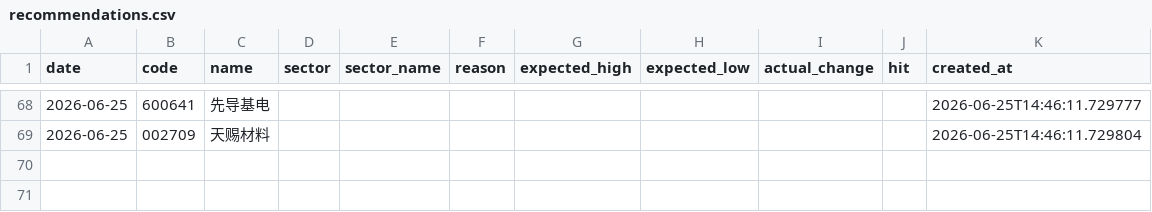
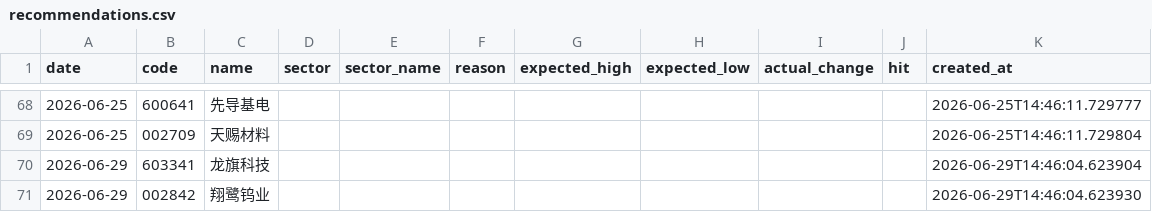
Before and after one commit to wssaidong/AAna, a CSV file: data/recommendations.csv, drawn as a sheet; only a part is shown, gaps mark what is left out.

```diff
--- a/data/recommendations.csv
+++ b/data/recommendations.csv
@@ -69 +69,3 @@ date,code,name,sector,sector_name,reason,expected_high,expected_low,actual_chang
 2026-06-25,002709,天赐材料,,,,,,,,2026-06-25T14:46:11.729804
+2026-06-29,603341,龙旗科技,,,,,,,,2026-06-29T14:46:04.623904
+2026-06-29,002842,翔鹭钨业,,,,,,,,2026-06-29T14:46:04.623930
```
Also changed, not shown: data/rec_feedback.csv, 16 other files.
